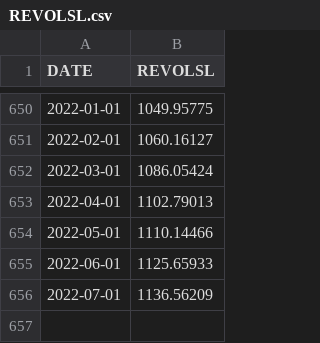
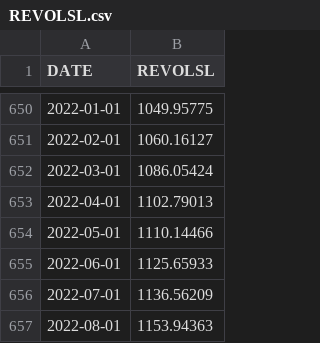
Before and after one commit to rlieu002/milestoneI, a CSV file: data/REVOLSL.csv, drawn as a sheet; only a part is shown, gaps mark what is left out; the diff names each change by its address in the sheet, - before the commit and + after, or states it on an @@ line.

Commit message:
update data

```diff
--- a/data/REVOLSL.csv
+++ b/data/REVOLSL.csv
+row 657: 2022-08-01 | 1153.94363
```
Also changed, not shown: data/PCE.csv, data/PSAVERT.csv, 3 other files.
